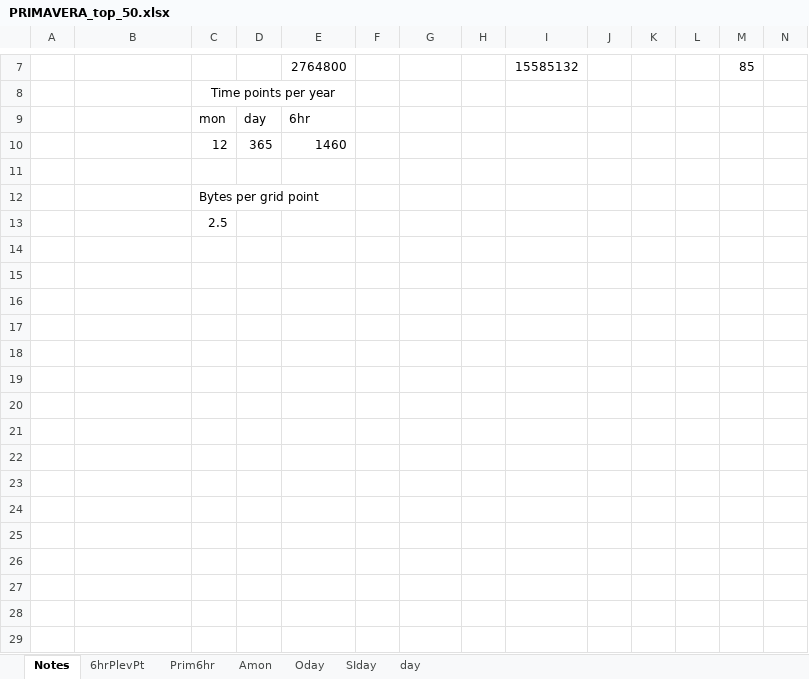
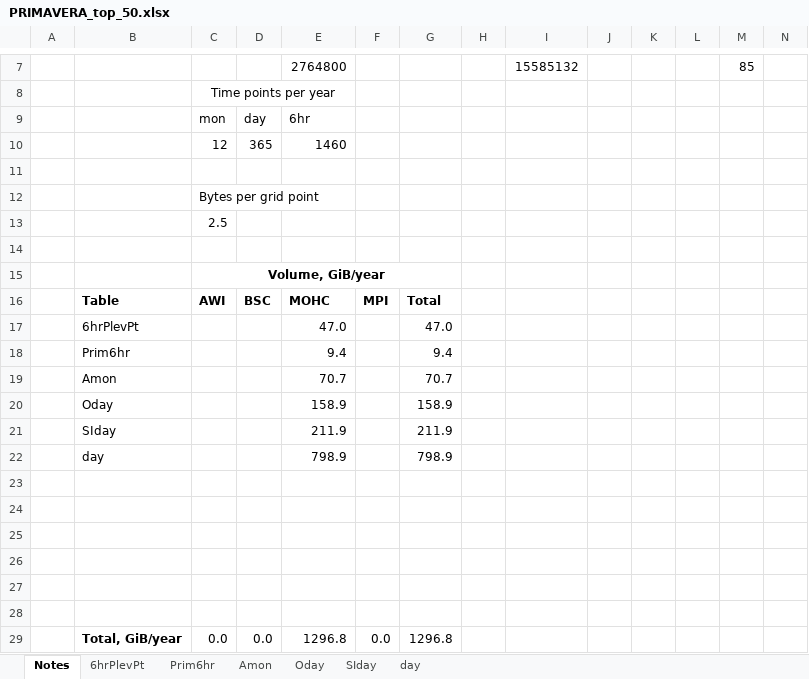
Before and after one commit to jonseddon/eerie_dreq, an Excel workbook: eerie_first_draft/PRIMAVERA_top_50.xlsx, sheet Notes, drawn as a sheet; only a part is shown, gaps mark what is left out; values as stored, in another font and other column widths than the file's, no borders; rows hold the shown columns only; the diff names each change by its address in the sheet, - before the commit and + after, or states it on an @@ line.

Commit message:
MOHC totals

```diff
--- a/eerie_first_draft/PRIMAVERA_top_50.xlsx (sheet Notes)
+++ b/eerie_first_draft/PRIMAVERA_top_50.xlsx (sheet Notes)
+row 14: (empty)
+row 15:  |  | Volume, GiB/year
+row 16:  | Table | AWI | BSC | MOHC | MPI | Total
+row 17:  | 6hrPlevPt |  |  | 47.0 |  | 47.0
+row 18:  | Prim6hr |  |  | 9.4 |  | 9.4
+row 19:  | Amon |  |  | 70.7 |  | 70.7
+row 20:  | Oday |  |  | 158.9 |  | 158.9
+row 21:  | SIday |  |  | 211.9 |  | 211.9
+row 22:  | day |  |  | 798.9 |  | 798.9
+row 23: (empty)
+row 24: (empty)
+row 25: (empty)
+row 26: (empty)
+row 27: (empty)
+row 28: (empty)
+row 29:  | Total, GiB/year | 0.0 | 0.0 | 1296.8 | 0.0 | 1296.8
```
